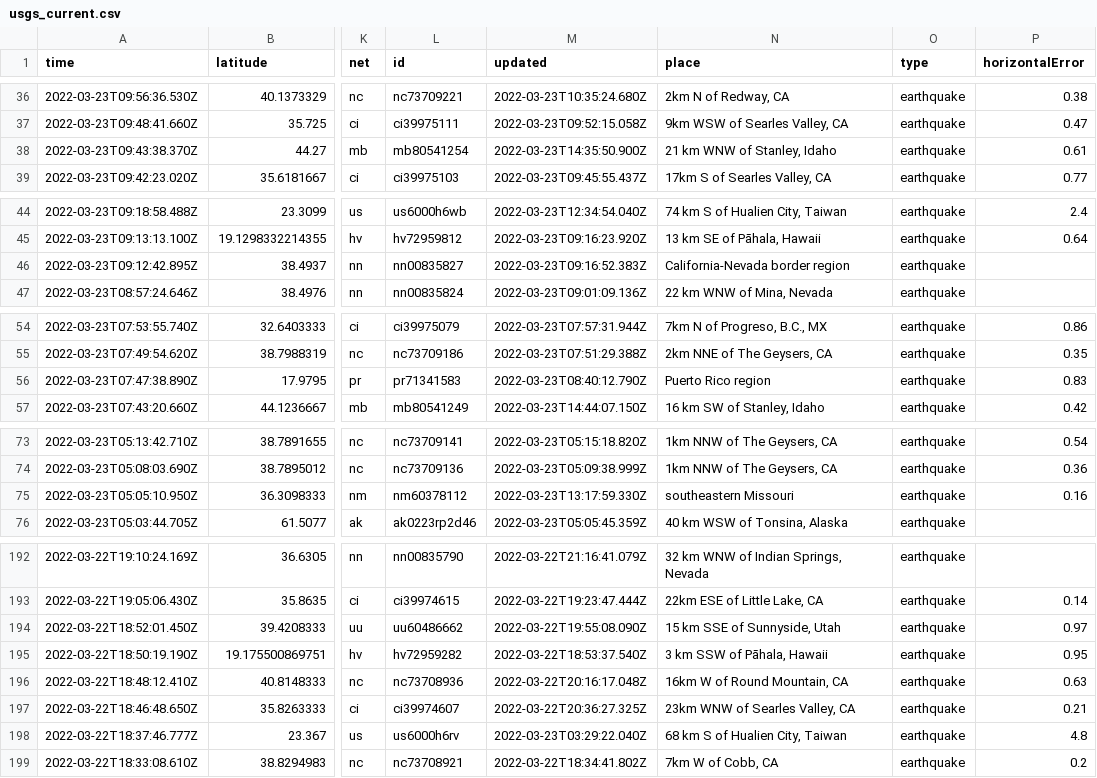
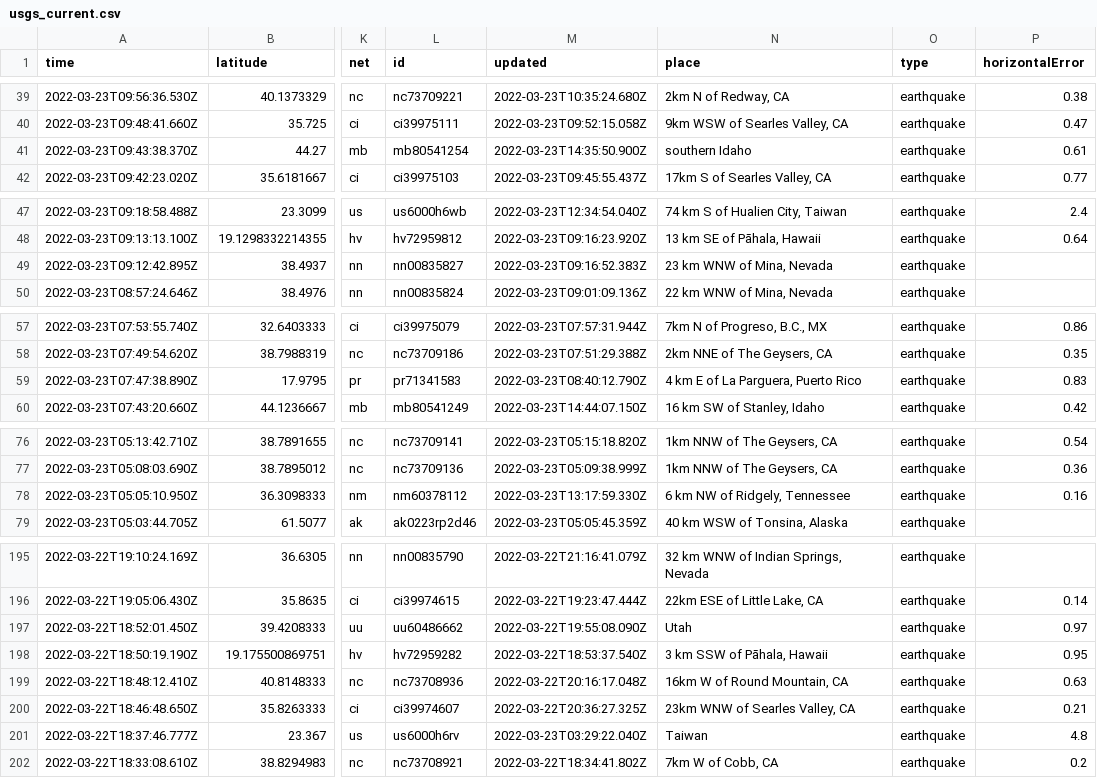
Before and after one commit to pbock/nicar22-github-actions, a CSV file: usgs_current.csv, drawn as a sheet; only a part is shown, gaps mark what is left out; addresses are those after the commit; the diff covers the shown part only; the diff names each change by its address in the sheet, - before the commit and + after, or states it on an @@ line.

```diff
--- a/usgs_current.csv
+++ b/usgs_current.csv
-N41 (place): 21 km WNW of Stanley, Idaho
+N41 (place): southern Idaho
-N49 (place): California-Nevada border region
+N49 (place): 23 km WNW of Mina, Nevada
-N59 (place): Puerto Rico region
+N59 (place): 4 km E of La Parguera, Puerto Rico
-N78 (place): southeastern Missouri
+N78 (place): 6 km NW of Ridgely, Tennessee
-N197 (place): 15 km SSE of Sunnyside, Utah
+N197 (place): Utah
-N201 (place): 68 km S of Hualien City, Taiwan
+N201 (place): Taiwan
```
Also changed, not shown: 5 added rows, 3 removed rows and 5 edited cells elsewhere in this file, usgs_main.csv.
